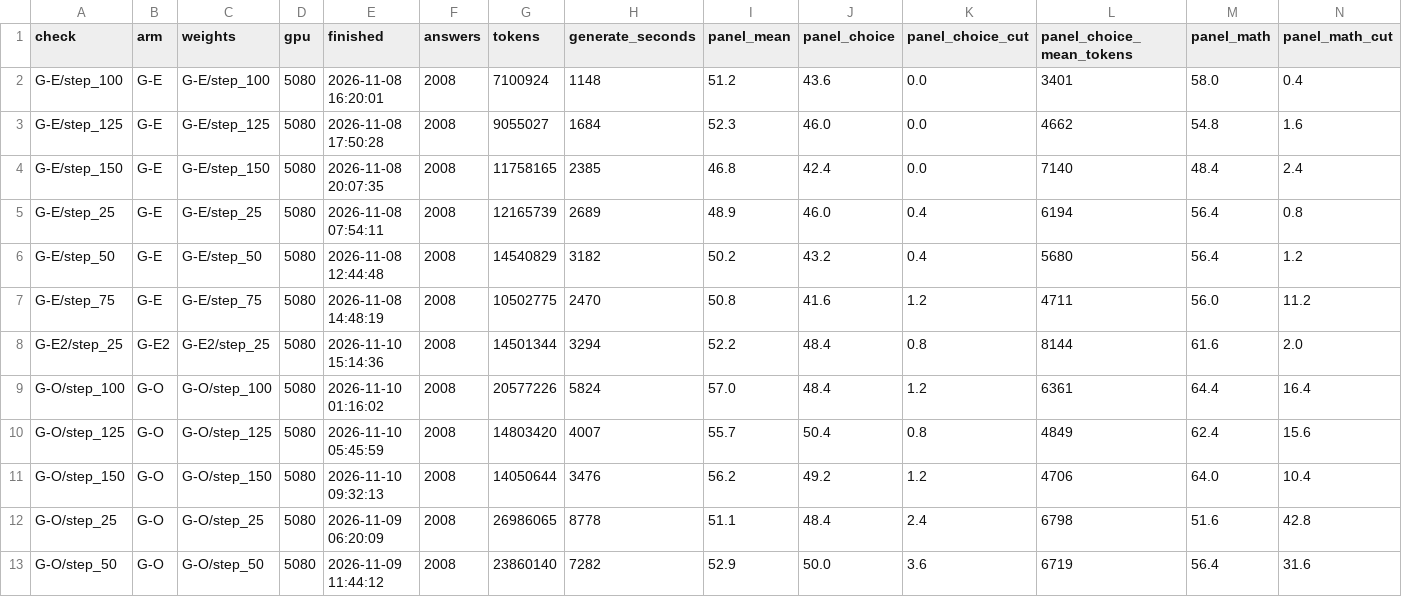
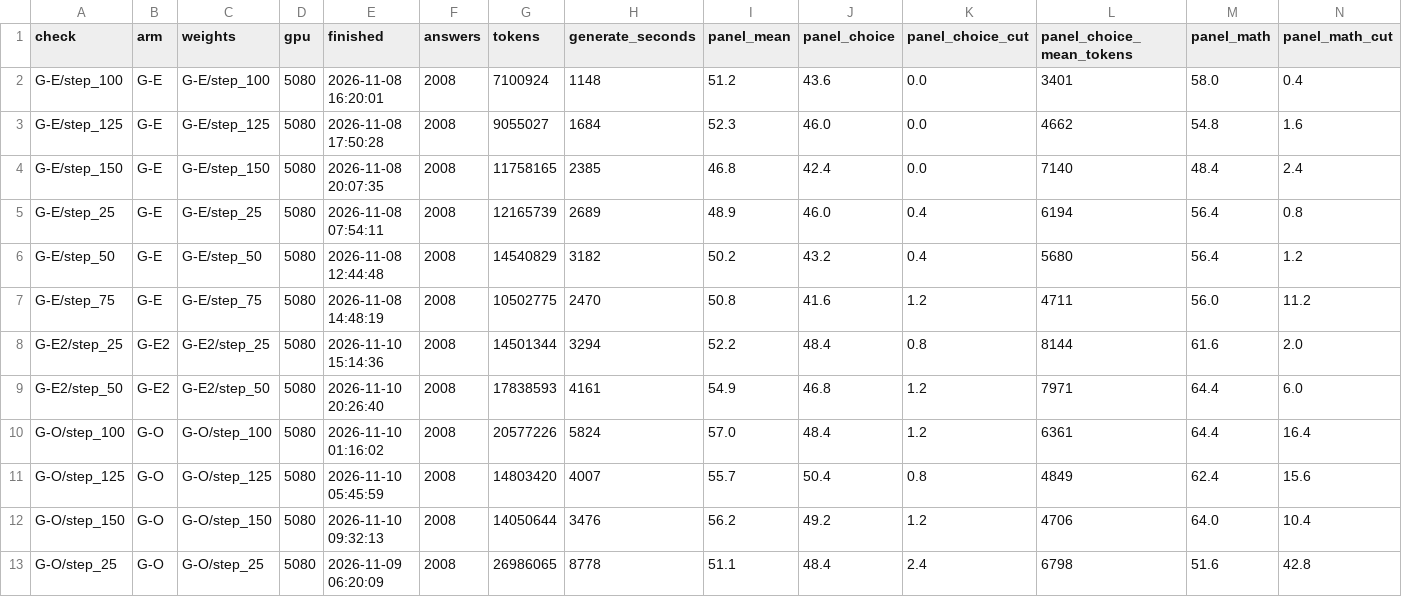
Before and after one commit to XLRA/weight-space-coding, a CSV file: paper/data/checkpoints.csv, drawn as a sheet; only a part is shown; the shorter side is filled out with more unchanged rows; rows hold the shown columns only; the diff names each change by its address in the sheet, - before the commit and + after, or states it on an @@ line.

Commit message:
Add the probes and row movements: do the edits survive training?
The plan's question 3, built before G-E2's checkpoint is chosen and
before any GRPO arm's held-out evaluation (plan, Deviations, 19:35 and
20:40 UTC).

- train/row_moves.py (host, numpy): every arm from E holds 99.95-100.06%
  of the edit per unit; training moved those weights by at most 0.7% of
  the edit's size, uncorrelated with it. Arms from O moved them toward
  the edit by under 0.1%. train/analysis/rows.md.
- train/probes.py and run-probes.sh: 201 answers from start-O's and
  start-E's checks, teacher-forced through each model (71 s a model on
  the 5080); each of E's units is read where the agent built it to fire.
  21 models so far; train/analysis/probes/summary.md.
- The sanity check on E caught three labels that didn't match the
  agent's designs (2664 0.15, the pair 0.48, the layer-15 gate 0.57).
  Fixed from pilot-13's and pilot-14's notes before any other model's
  results were read: degen is where a degenerate cycle ends, name and
  name-inner follow pilot-13's positives, and the layer-23 switches are
  ranked by their gate pre-activation. O's and T's first results were
  deleted unread. E's units now score 0.88-1.00.
- Results: in the arms from E, the name gates still open at names
  (84-103% of E's) and the box pair still fires; the cycle stop 2664
  fades with GRPO (77% of cycle ends in E, none from G-E step 100); the
  loop detectors' drive weakens. From O, training builds none of it.
- eval-grpo-arms.sh probes the models added since, after the removal's
  check. The probe texts and activations stay out of git.
- G-E2's step-50 check: panel mean 54.9%, +3.8 (1.4) against E; new
  tests 15.9%, +6.5 (1.4).
- paper/data refreshed. RESULTS.md, the README and the public README
  updated.

```diff
--- a/paper/data/checkpoints.csv
+++ b/paper/data/checkpoints.csv
+row 9: G-E2/step_50 | G-E2 | G-E2/step_50 | 5080 | 2026-11-10 20:26:40 | 2008 | 17838593 | 4161 | 54.9 | 46.8 | 1.2 | 7971 | 64.4 | 6.0
```
Also changed, not shown: paper/data/trainings.csv, 41 other files.
